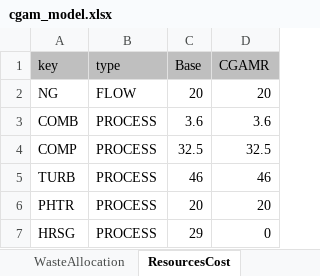
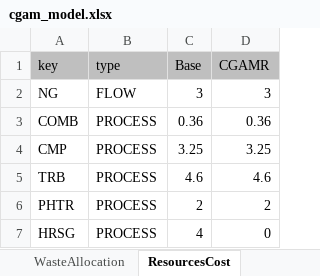
Before and after one commit to ctorrescuadra/TaesLab, an Excel workbook: Examples/cgam/cgam_model.xlsx, sheet ResourcesCost, drawn as a sheet; values as stored, in another font and other column widths than the file's, no borders; removed rows and columns are numbered as before the commit, all else as after; the diff names each change by its address in the sheet, - before the commit and + after, or states it on an @@ line.

```diff
--- a/Examples/cgam/cgam_model.xlsx (sheet ResourcesCost)
+++ b/Examples/cgam/cgam_model.xlsx (sheet ResourcesCost)
-C2 (Base): 20
+C2 (Base): 3
-D2 (CGAMR): 20
+D2 (CGAMR): 3
-C3 (Base): 3.6
+C3 (Base): 0.36
-D3 (CGAMR): 3.6
+D3 (CGAMR): 0.36
-row 4: COMP | PROCESS | 32.5 | 32.5
-row 5: TURB | PROCESS | 46 | 46
+row 4: CMP | PROCESS | 3.25 | 3.25
+row 5: TRB | PROCESS | 4.6 | 4.6
-C6 (Base): 20
+C6 (Base): 2
-D6 (CGAMR): 20
+D6 (CGAMR): 2
-C7 (Base): 29
+C7 (Base): 4
```
Also changed, not shown: sheet Exergy, sheet Flows, sheet Processes, sheet Format, sheet WasteDefinition, formulas that keep their value, 6 other files.
